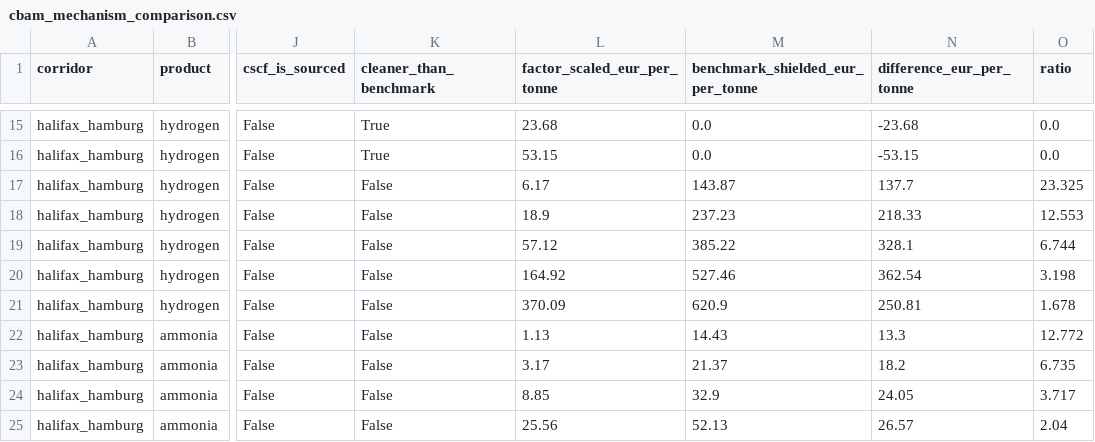
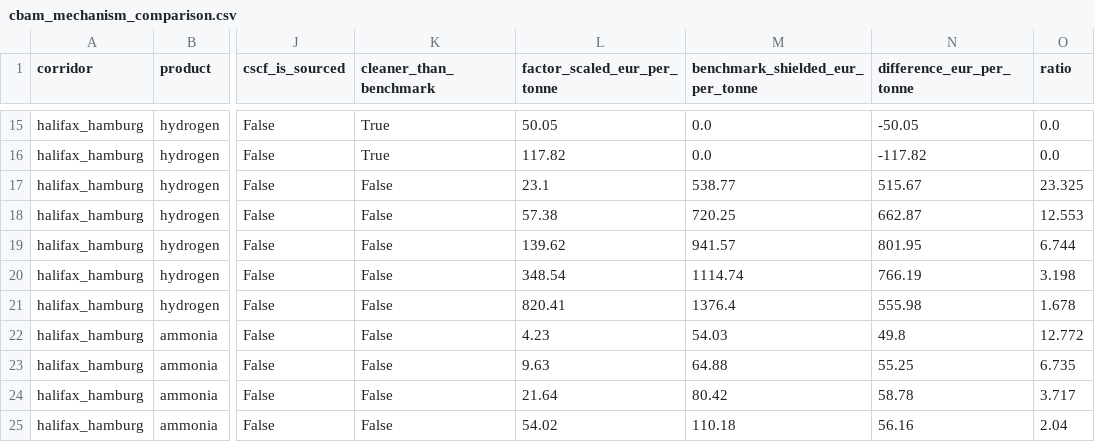
Before and after one commit to Samir-Abuisneneh/cbam-dashboard, a CSV file: cbam_model/outputs/cbam_mechanism_comparison.csv, drawn as a sheet; only a part is shown, gaps mark what is left out; the diff covers the shown part only; the diff names each change by its address in the sheet, - before the commit and + after, or states it on an @@ line.

```diff
--- a/cbam_model/outputs/cbam_mechanism_comparison.csv
+++ b/cbam_model/outputs/cbam_mechanism_comparison.csv
-L15 (factor_scaled_eur_per_tonne): 23.68
+L15 (factor_scaled_eur_per_tonne): 50.05
-N15 (difference_eur_per_tonne): -23.68
+N15 (difference_eur_per_tonne): -50.05
-L16 (factor_scaled_eur_per_tonne): 53.15
+L16 (factor_scaled_eur_per_tonne): 117.82
-N16 (difference_eur_per_tonne): -53.15
+N16 (difference_eur_per_tonne): -117.82
-L17 (factor_scaled_eur_per_tonne): 6.17
+L17 (factor_scaled_eur_per_tonne): 23.1
-M17 (benchmark_shielded_eur_per_tonne): 143.87
+M17 (benchmark_shielded_eur_per_tonne): 538.77
-N17 (difference_eur_per_tonne): 137.7
+N17 (difference_eur_per_tonne): 515.67
-L18 (factor_scaled_eur_per_tonne): 18.9
+L18 (factor_scaled_eur_per_tonne): 57.38
-M18 (benchmark_shielded_eur_per_tonne): 237.23
+M18 (benchmark_shielded_eur_per_tonne): 720.25
-N18 (difference_eur_per_tonne): 218.33
+N18 (difference_eur_per_tonne): 662.87
-L19 (factor_scaled_eur_per_tonne): 57.12
+L19 (factor_scaled_eur_per_tonne): 139.62
-M19 (benchmark_shielded_eur_per_tonne): 385.22
+M19 (benchmark_shielded_eur_per_tonne): 941.57
-N19 (difference_eur_per_tonne): 328.1
+N19 (difference_eur_per_tonne): 801.95
-L20 (factor_scaled_eur_per_tonne): 164.92
+L20 (factor_scaled_eur_per_tonne): 348.54
-M20 (benchmark_shielded_eur_per_tonne): 527.46
+M20 (benchmark_shielded_eur_per_tonne): 1114.74
-N20 (difference_eur_per_tonne): 362.54
+N20 (difference_eur_per_tonne): 766.19
-L21 (factor_scaled_eur_per_tonne): 370.09
+L21 (factor_scaled_eur_per_tonne): 820.41
-M21 (benchmark_shielded_eur_per_tonne): 620.9
+M21 (benchmark_shielded_eur_per_tonne): 1376.4
-N21 (difference_eur_per_tonne): 250.81
+N21 (difference_eur_per_tonne): 555.98
-L22 (factor_scaled_eur_per_tonne): 1.13
+L22 (factor_scaled_eur_per_tonne): 4.23
-M22 (benchmark_shielded_eur_per_tonne): 14.43
+M22 (benchmark_shielded_eur_per_tonne): 54.03
-N22 (difference_eur_per_tonne): 13.3
+N22 (difference_eur_per_tonne): 49.8
-L23 (factor_scaled_eur_per_tonne): 3.17
+L23 (factor_scaled_eur_per_tonne): 9.63
-M23 (benchmark_shielded_eur_per_tonne): 21.37
+M23 (benchmark_shielded_eur_per_tonne): 64.88
-N23 (difference_eur_per_tonne): 18.2
+N23 (difference_eur_per_tonne): 55.25
-L24 (factor_scaled_eur_per_tonne): 8.85
+L24 (factor_scaled_eur_per_tonne): 21.64
-M24 (benchmark_shielded_eur_per_tonne): 32.9
+M24 (benchmark_shielded_eur_per_tonne): 80.42
-N24 (difference_eur_per_tonne): 24.05
+N24 (difference_eur_per_tonne): 58.78
-L25 (factor_scaled_eur_per_tonne): 25.56
+L25 (factor_scaled_eur_per_tonne): 54.02
-M25 (benchmark_shielded_eur_per_tonne): 52.13
+M25 (benchmark_shielded_eur_per_tonne): 110.18
-N25 (difference_eur_per_tonne): 26.57
+N25 (difference_eur_per_tonne): 56.16
```
Also changed, not shown: 59 edited cells elsewhere in this file, cbam_model/outputs/compliance_sensitivity_sweep.csv, cbam_model/outputs/corridor_cost_comparison.csv, 12 other files.
